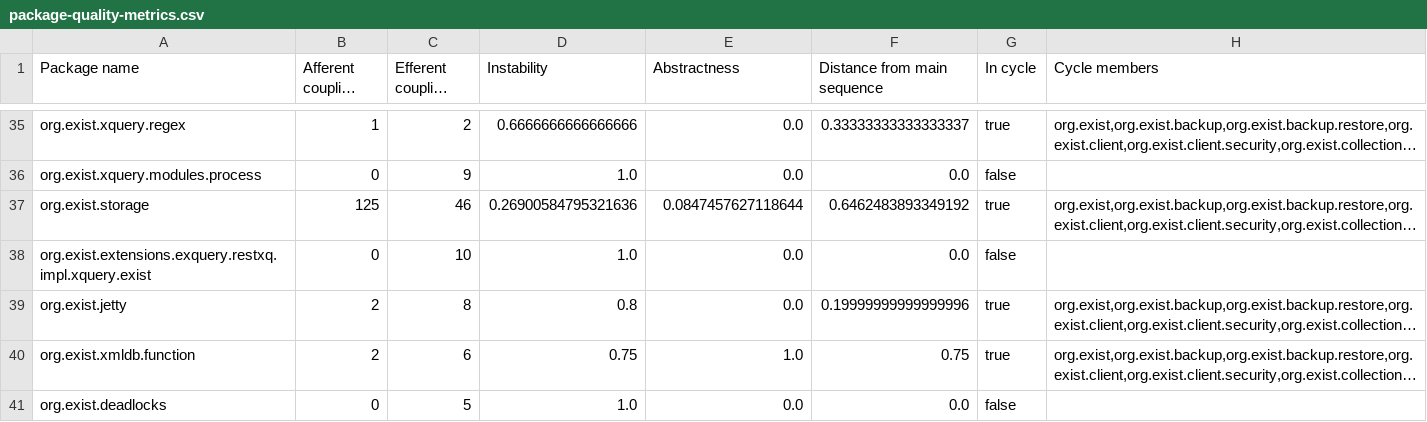
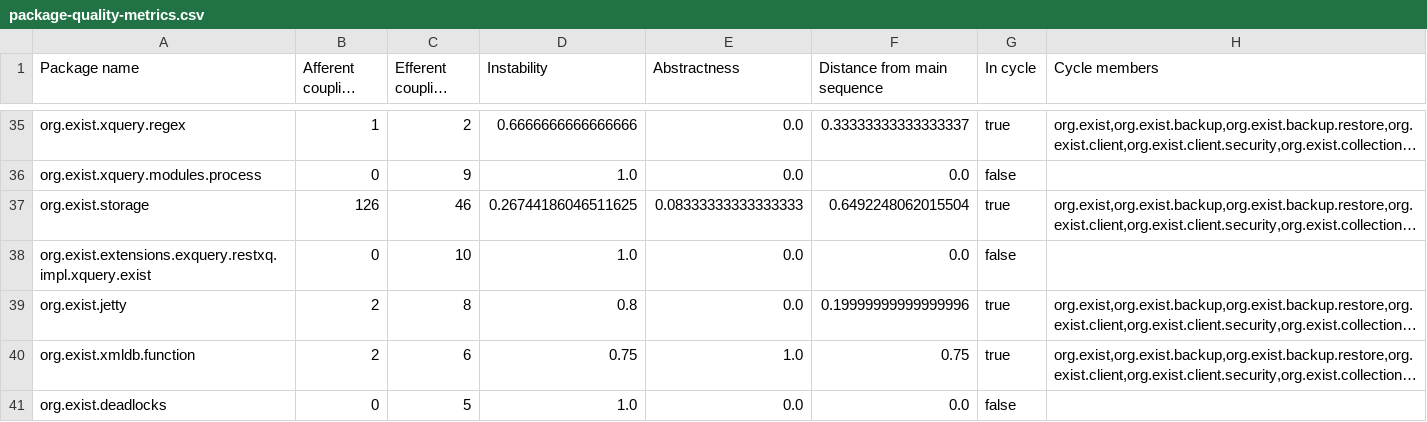
Before and after one commit to eXist-db/exist, a CSV file: .moderne/context/package-quality-metrics.csv, drawn as a sheet; only a part is shown, gaps mark what is left out; long unchanged cells end in …; the diff covers the shown part only; the diff names each change by its address in the sheet, - before the commit and + after, or states it on an @@ line.

```diff
--- a/.moderne/context/package-quality-metrics.csv
+++ b/.moderne/context/package-quality-metrics.csv
-B37 (Afferent coupling (Ca)): 125
+B37 (Afferent coupling (Ca)): 126
-D37 (Instability): 0.26900584795321636
+D37 (Instability): 0.26744186046511625
-E37 (Abstractness): 0.0847457627118644
+E37 (Abstractness): 0.08333333333333333
-F37 (Distance from main sequence): 0.6462483893349192
+F37 (Distance from main sequence): 0.6492248062015504
```
Also changed, not shown: 1 added row and 31 edited cells elsewhere in this file, .moderne/context/class-quality-metrics.csv, .moderne/context/coding-conventions.csv, 10 other files.
